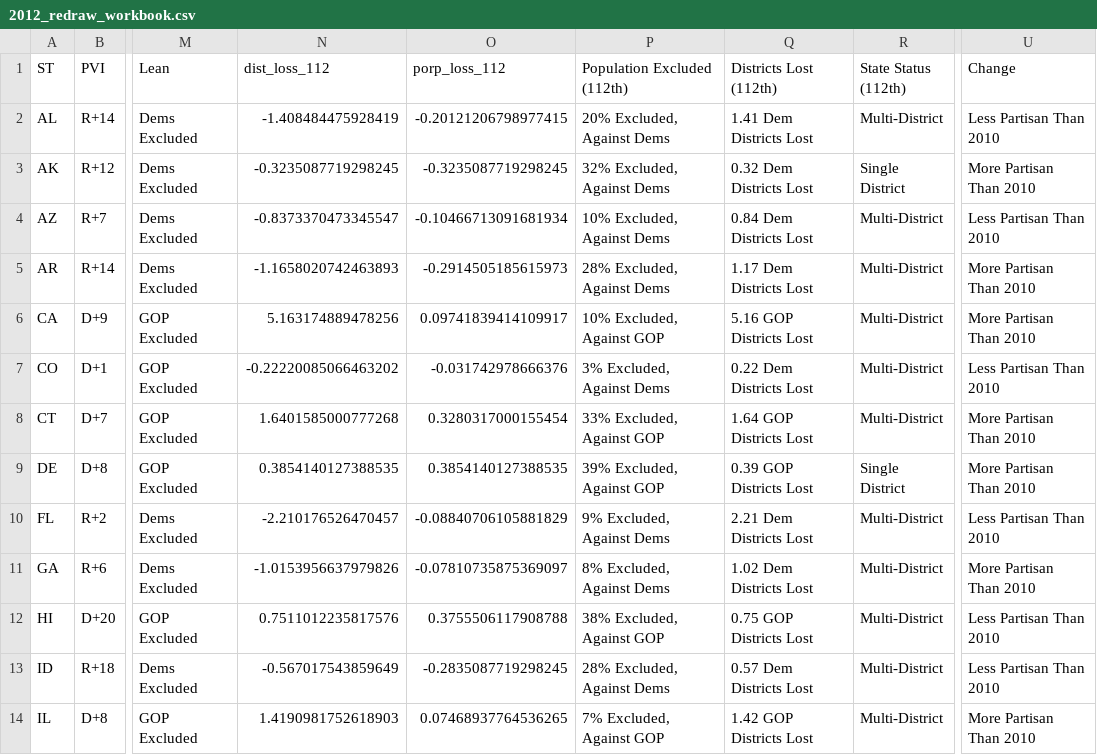
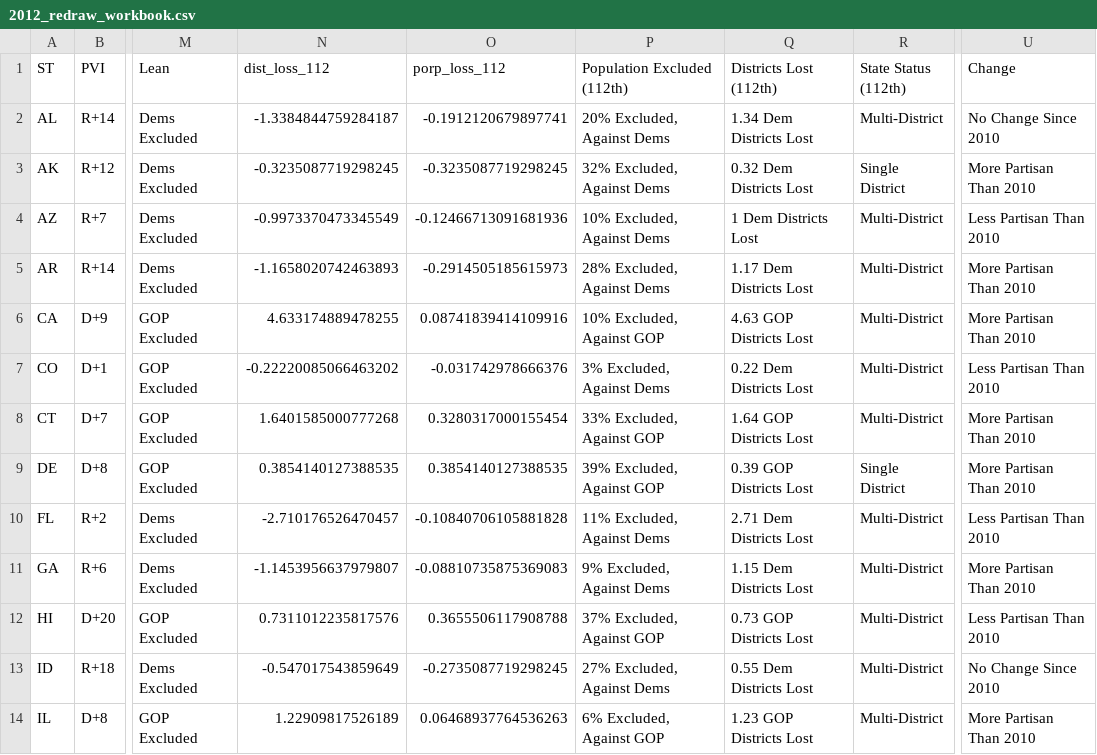
Before and after one commit to xadomatis/redistricting_project, a CSV file: processed/2012_redraw_workbook.csv, drawn as a sheet; only a part is shown, gaps mark what is left out; the diff covers the shown part only; the diff names each change by its address in the sheet, - before the commit and + after, or states it on an @@ line.

```diff
--- a/processed/2012_redraw_workbook.csv
+++ b/processed/2012_redraw_workbook.csv
-N2 (dist_loss_112): -1.408484475928419
+N2 (dist_loss_112): -1.3384844759284187
-O2 (porp_loss_112): -0.20121206798977415
+O2 (porp_loss_112): -0.1912120679897741
-Q2 (Districts Lost (112th)): 1.41 Dem Districts Lost
+Q2 (Districts Lost (112th)): 1.34 Dem Districts Lost
-U2 (Change): Less Partisan Than 2010
+U2 (Change): No Change Since 2010
-N4 (dist_loss_112): -0.8373370473345547
+N4 (dist_loss_112): -0.9973370473345549
-O4 (porp_loss_112): -0.10466713091681934
+O4 (porp_loss_112): -0.12466713091681936
-Q4 (Districts Lost (112th)): 0.84 Dem Districts Lost
+Q4 (Districts Lost (112th)): 1 Dem Districts Lost
-N6 (dist_loss_112): 5.163174889478256
+N6 (dist_loss_112): 4.633174889478255
-O6 (porp_loss_112): 0.09741839414109917
+O6 (porp_loss_112): 0.08741839414109916
-Q6 (Districts Lost (112th)): 5.16 GOP Districts Lost
+Q6 (Districts Lost (112th)): 4.63 GOP Districts Lost
-N10 (dist_loss_112): -2.210176526470457
+N10 (dist_loss_112): -2.710176526470457
-O10 (porp_loss_112): -0.08840706105881829
+O10 (porp_loss_112): -0.10840706105881828
-P10 (Population Excluded (112th)): 9% Excluded, Against Dems
+P10 (Population Excluded (112th)): 11% Excluded, Against Dems
-Q10 (Districts Lost (112th)): 2.21 Dem Districts Lost
+Q10 (Districts Lost (112th)): 2.71 Dem Districts Lost
-N11 (dist_loss_112): -1.0153956637979826
+N11 (dist_loss_112): -1.1453956637979807
-O11 (porp_loss_112): -0.07810735875369097
+O11 (porp_loss_112): -0.08810735875369083
-P11 (Population Excluded (112th)): 8% Excluded, Against Dems
+P11 (Population Excluded (112th)): 9% Excluded, Against Dems
-Q11 (Districts Lost (112th)): 1.02 Dem Districts Lost
+Q11 (Districts Lost (112th)): 1.15 Dem Districts Lost
-N12 (dist_loss_112): 0.7511012235817576
+N12 (dist_loss_112): 0.7311012235817576
-O12 (porp_loss_112): 0.3755506117908788
+O12 (porp_loss_112): 0.3655506117908788
-P12 (Population Excluded (112th)): 38% Excluded, Against GOP
+P12 (Population Excluded (112th)): 37% Excluded, Against GOP
-Q12 (Districts Lost (112th)): 0.75 GOP Districts Lost
+Q12 (Districts Lost (112th)): 0.73 GOP Districts Lost
-N13 (dist_loss_112): -0.567017543859649
+N13 (dist_loss_112): -0.547017543859649
-O13 (porp_loss_112): -0.2835087719298245
+O13 (porp_loss_112): -0.2735087719298245
-P13 (Population Excluded (112th)): 28% Excluded, Against Dems
+P13 (Population Excluded (112th)): 27% Excluded, Against Dems
-Q13 (Districts Lost (112th)): 0.57 Dem Districts Lost
+Q13 (Districts Lost (112th)): 0.55 Dem Districts Lost
-U13 (Change): Less Partisan Than 2010
+U13 (Change): No Change Since 2010
-N14 (dist_loss_112): 1.4190981752618903
+N14 (dist_loss_112): 1.22909817526189
-O14 (porp_loss_112): 0.07468937764536265
+O14 (porp_loss_112): 0.06468937764536263
-P14 (Population Excluded (112th)): 7% Excluded, Against GOP
+P14 (Population Excluded (112th)): 6% Excluded, Against GOP
-Q14 (Districts Lost (112th)): 1.42 GOP Districts Lost
+Q14 (Districts Lost (112th)): 1.23 GOP Districts Lost
```
Also changed, not shown: 73 edited cells elsewhere in this file, processed/112_fairness_assessment.csv, processed/2010_reference_workbook.csv, 20 other files.
